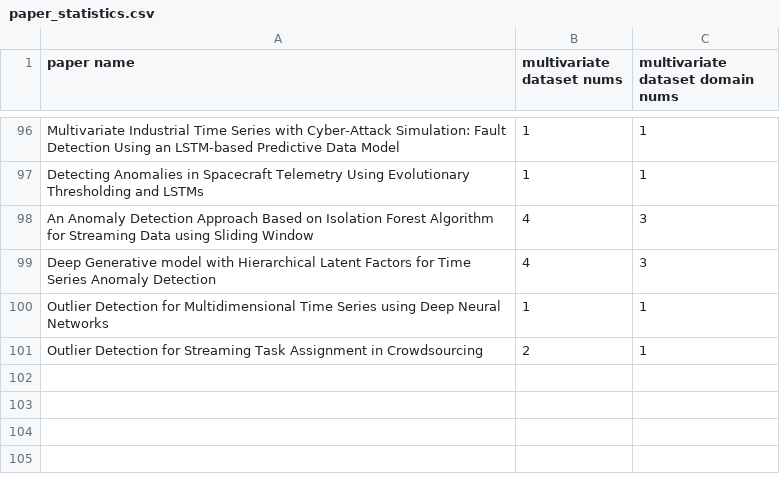
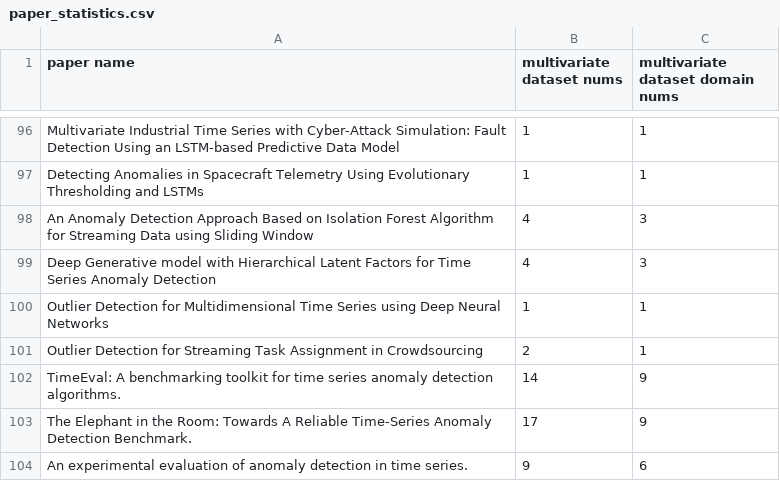
Before and after one commit to DevCrafterLZY/TAB, a CSV file: docs/paper_statistics.csv, drawn as a sheet; only a part is shown, gaps mark what is left out.

Commit message:
docs: update paper_statistics.csv

```diff
--- a/docs/paper_statistics.csv
+++ b/docs/paper_statistics.csv
@@ -101 +101,4 @@ Outlier Detection for Multidimensional Time Series using Deep Neural Networks,1,
 Outlier Detection for Streaming Task Assignment in Crowdsourcing,2,1
+TimeEval: A benchmarking toolkit for time series anomaly detection algorithms.,14,9
+The Elephant in the Room: Towards A Reliable Time-Series Anomaly Detection Benchmark.,17,9
+An experimental evaluation of anomaly detection in time series.,9,6
```
